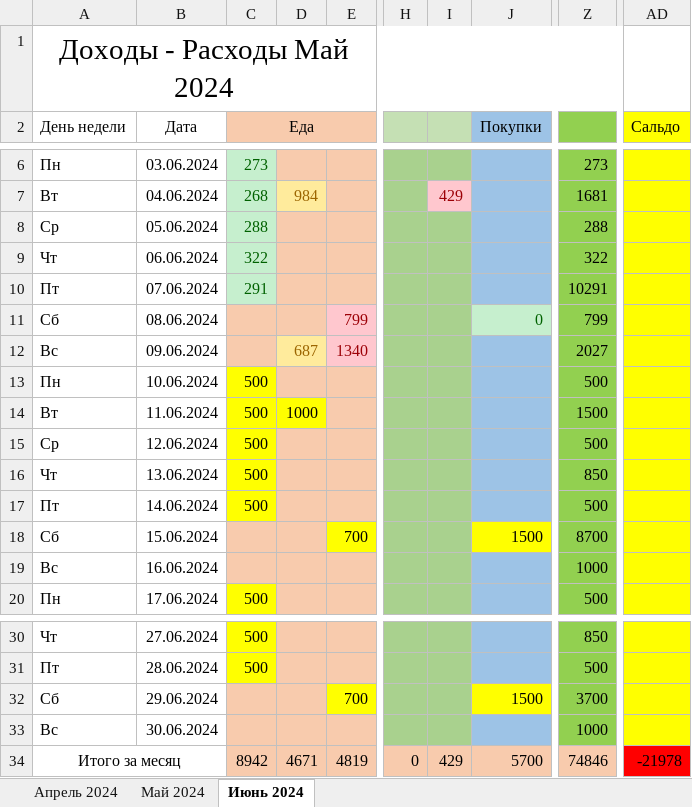
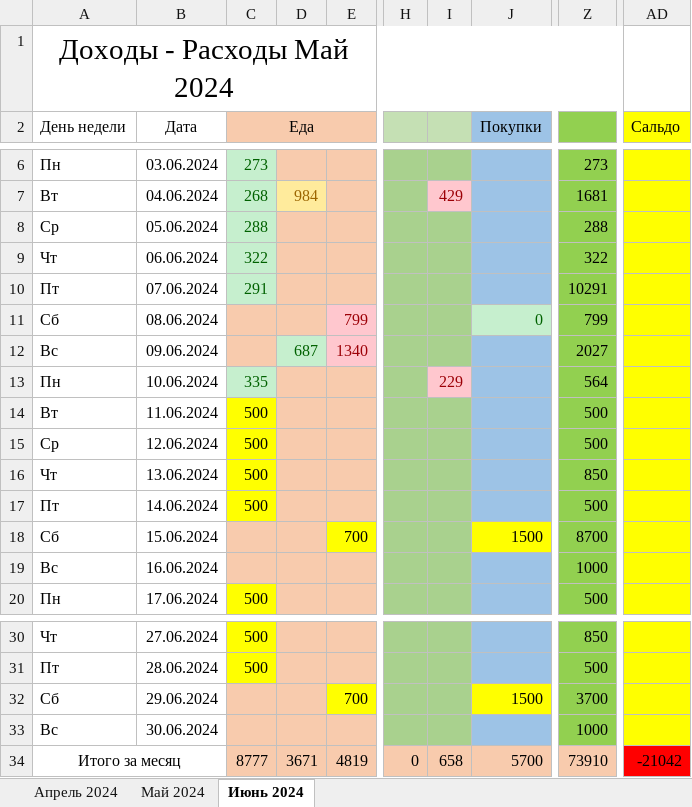
Before and after one commit to EugenySobyanin/Repository_1, an Excel workbook: Другое/Доходы - Расходы (vol.2).xlsx, sheet Июнь 2024, drawn as a sheet; only a part is shown, gaps mark what is left out; values as stored, in another font and other column widths than the file's, no borders; the diff names each change by its address in the sheet, - before the commit and + after, or states it on an @@ line.

```diff
--- a/Другое/Доходы - Расходы (vol.2).xlsx (sheet Июнь 2024)
+++ b/Другое/Доходы - Расходы (vol.2).xlsx (sheet Июнь 2024)
@@ D12 fill: #FFEB9C → #C6EFCE, text colour: #9C6500 → #006100 @@
-C13 (Еда): 500
+C13 (Еда): 335
@@ C13 fill: #FFFF00 → #C6EFCE, text colour: black → #006100 @@
-I13: (empty)
+I13: 229
-I13 fill: #A9D18E
+I13 fill: #FFC7CE
-Z13: 500
+Z13: 564
-D14: 1000
+D14: (empty)
-D14 fill: #FFFF00
+D14 fill: #F8CBAD
-Z14: 1500
+Z14: 500
-C34 (Еда): 8942
+C34 (Еда): 8777
-D34: 4671
+D34: 3671
-I34: 429
+I34: 658
-Z34: 74846
+Z34: 73910
-AD34 (Сальдо): -21978
+AD34 (Сальдо): -21042
```
Also changed, not shown: 1 other file.
